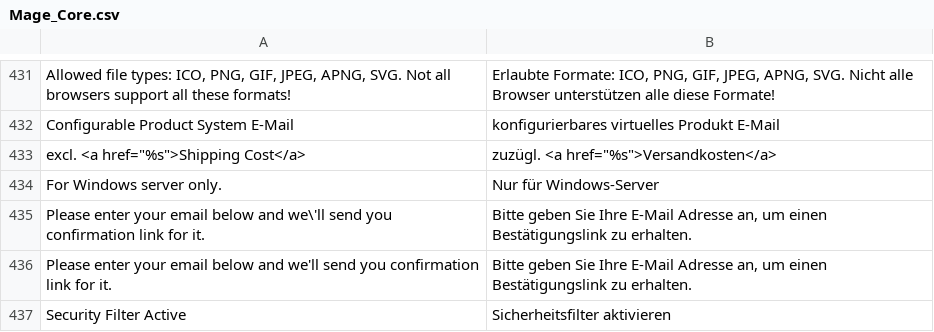
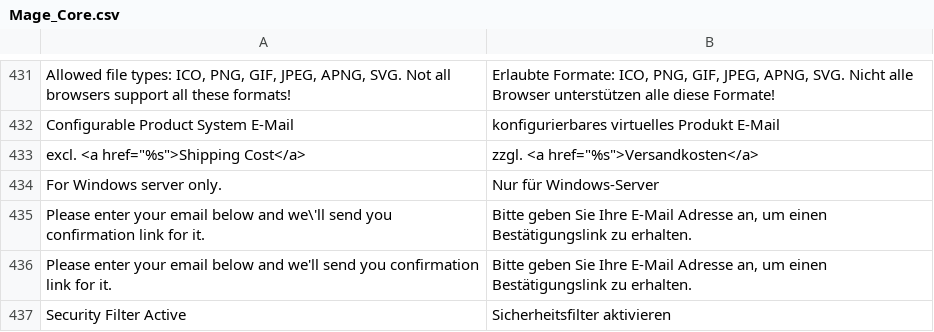
Before and after one commit to b3-it/magento-lts, a CSV file: app/locale/de_DE/Mage_Core.csv, drawn as a sheet; only a part is shown, gaps mark what is left out.

Commit message:
*Adlerwarte :: Design : #2648 : Anordnung der Elemente korrigiert *Alle :: Übersetzung : Anpassung der Core-Übersetzung

```diff
--- a/app/locale/de_DE/Mage_Core.csv
+++ b/app/locale/de_DE/Mage_Core.csv
@@ -434,3 +434,3 @@
 "Configurable Product System E-Mail","konfigurierbares virtuelles Produkt E-Mail"
-"excl. <a href=""%s"">Shipping Cost</a>","zuzügl. <a href=""%s"">Versandkosten</a>"
+"excl. <a href=""%s"">Shipping Cost</a>","zzgl. <a href=""%s"">Versandkosten</a>"
 "For Windows server only.","Nur für Windows-Server"
```
Also changed, not shown: 4 other files.
